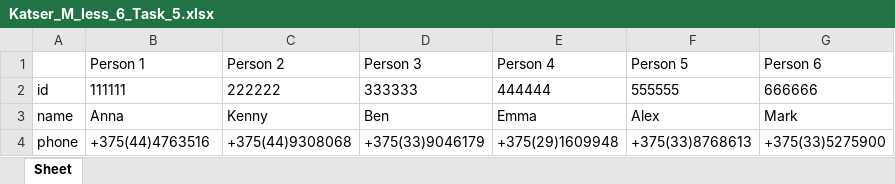
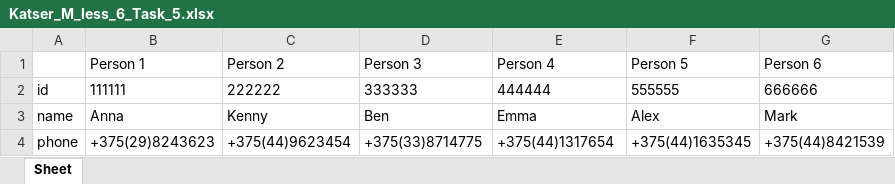
Before and after one commit to ankIav/Katser_TeachMeSkills_Homeworks, an Excel workbook: HW_6/output_files/Katser_M_less_6_Task_5.xlsx, sheet Sheet, drawn as a sheet; values as stored, in another font and other column widths than the file's, no borders; the diff names each change by its address in the sheet, - before the commit and + after, or states it on an @@ line.

```diff
--- a/HW_6/output_files/Katser_M_less_6_Task_5.xlsx (sheet Sheet)
+++ b/HW_6/output_files/Katser_M_less_6_Task_5.xlsx (sheet Sheet)
-B4 (Person 1): +375(44)4763516
+B4 (Person 1): +375(29)8243623
-C4 (Person 2): +375(44)9308068
+C4 (Person 2): +375(44)9623454
-D4 (Person 3): +375(33)9046179
+D4 (Person 3): +375(33)8714775
-E4 (Person 4): +375(29)1609948
+E4 (Person 4): +375(44)1317654
-F4 (Person 5): +375(33)8768613
+F4 (Person 5): +375(44)1635345
-G4 (Person 6): +375(33)5275900
+G4 (Person 6): +375(44)8421539
```
Also changed, not shown: 3 other files.
